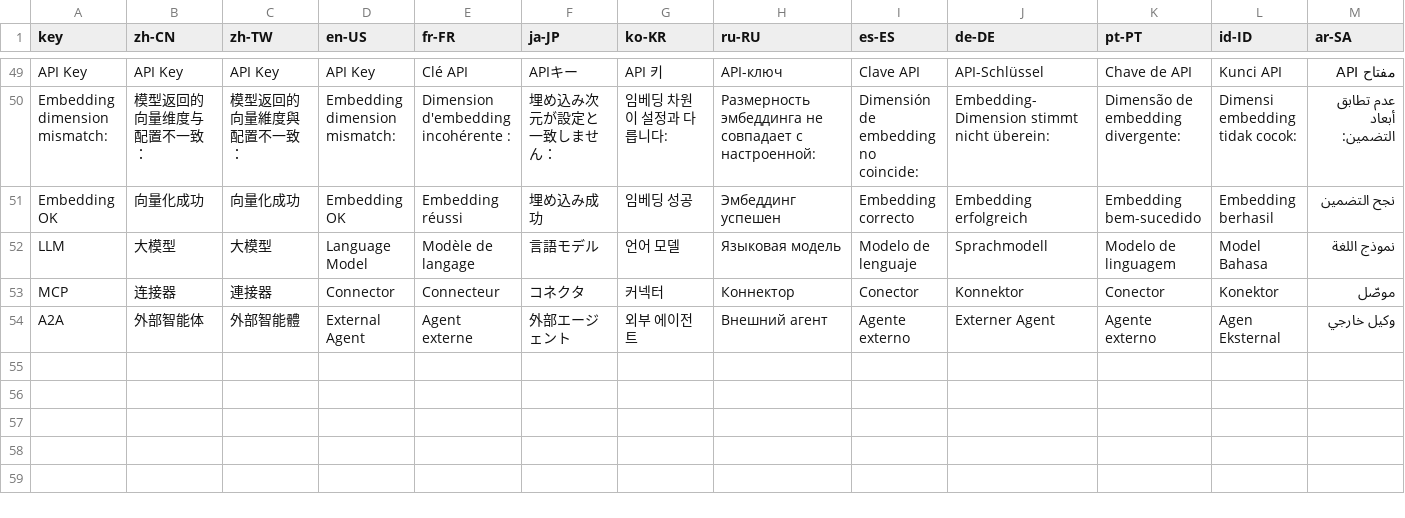
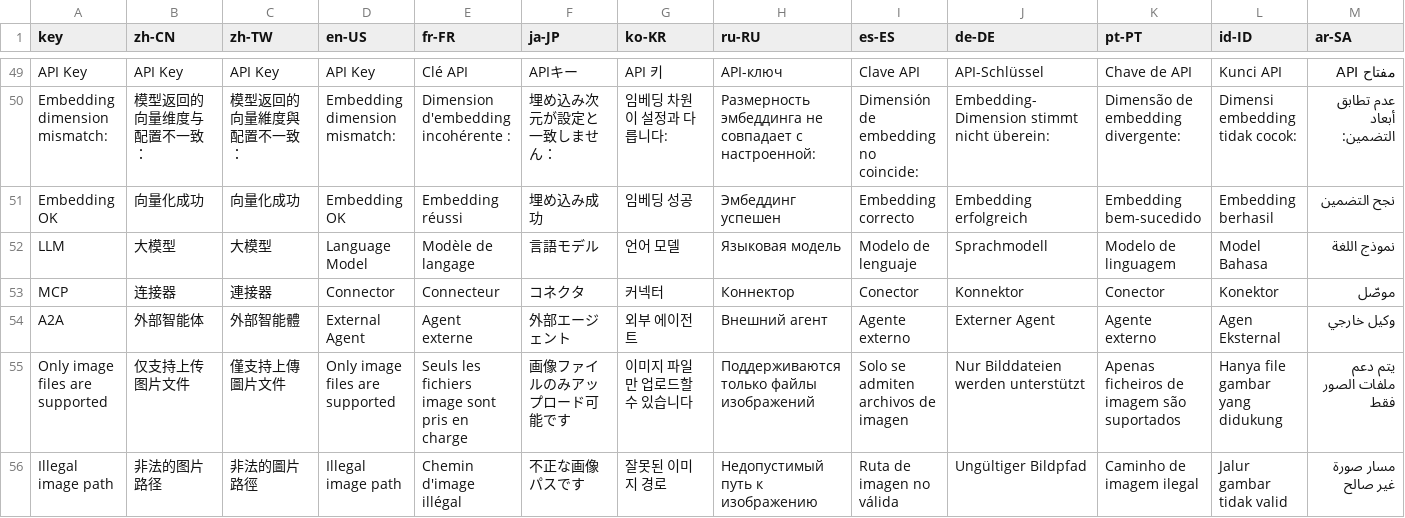
Before and after one commit to erupts/erupt, a CSV file: erupt-ai/erupt-ai/src/main/resources/i18n/erupt-ai.i18n.csv, drawn as a sheet; only a part is shown, gaps mark what is left out.

```diff
--- a/erupt-ai/erupt-ai/src/main/resources/i18n/erupt-ai.i18n.csv
+++ b/erupt-ai/erupt-ai/src/main/resources/i18n/erupt-ai.i18n.csv
@@ -54 +54,3 @@ MCP,连接器,連接器,Connector,Connecteur,コネクタ,커넥터,Коннек
 A2A,外部智能体,外部智能體,External Agent,Agent externe,外部エージェント,외부 에이전트,Внешний агент,Agente externo,Externer Agent,Agente externo,Agen Eksternal,وكيل خارجي
+Only image files are supported,仅支持上传图片文件,僅支持上傳圖片文件,Only image files are supported,Seuls les fichiers image sont pris en charge,画像ファイルのみアップロード可能です,이미지 파일만 업로드할 수 있습니다,Поддерживаются только файлы изображений,Solo se admiten archivos de imagen,Nur Bilddateien werden unterstützt,Apenas ficheiros de imagem são suportados,Hanya file gambar yang didukung,يتم دعم ملفات الصور فقط
+Illegal image path,非法的图片路径,非法的圖片路徑,Illegal image path,Chemin d'image illégal,不正な画像パスです,잘못된 이미지 경로,Недопустимый путь к изображению,Ruta de imagen no válida,Ungültiger Bildpfad,Caminho de imagem ilegal,Jalur gambar tidak valid,مسار صورة غير صالح
```
Also changed, not shown: 6 other files.
